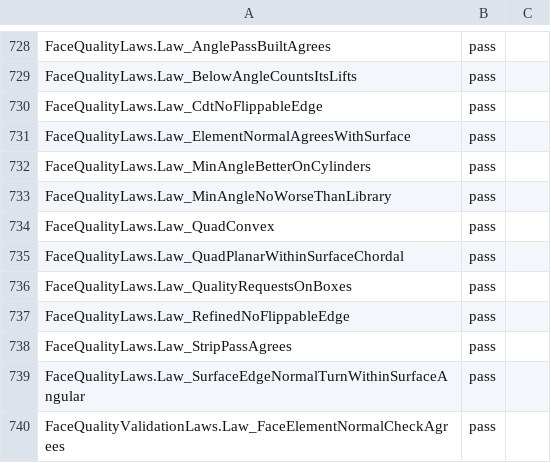
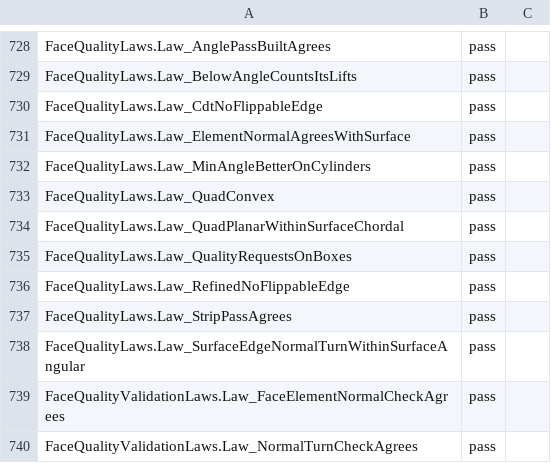
Before and after one commit to ara3d/bim-open-toolkit, a TSV file: sandbox/step-brep-mesh/reviews/verdicts-cpu64.tsv, drawn as a sheet; only a part is shown, gaps mark what is left out; the shorter side is filled out with more unchanged rows.

```diff
--- a/sandbox/step-brep-mesh/reviews/verdicts-cpu64.tsv
+++ b/sandbox/step-brep-mesh/reviews/verdicts-cpu64.tsv
@@ -732,3 +732,2 @@ FaceQualityLaws.Law_ElementNormalAgreesWithSurface	pass
 FaceQualityLaws.Law_MinAngleBetterOnCylinders	pass	
-FaceQualityLaws.Law_MinAngleNoWorseThanLibrary	pass	
 FaceQualityLaws.Law_QuadConvex	pass	
```
Also changed, not shown: 7 other files.
